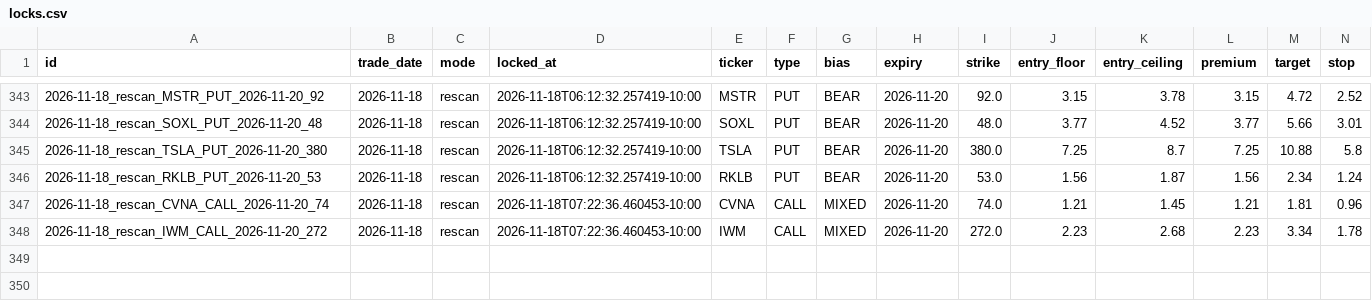
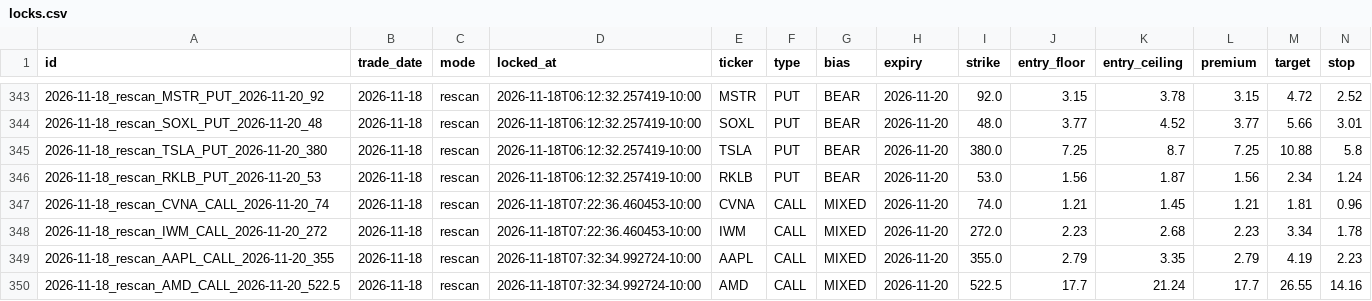
Before and after one commit to Seed808/theesness-market, a CSV file: ledger/locks.csv, drawn as a sheet; only a part is shown, gaps mark what is left out; rows hold the shown columns only; the diff names each change by its address in the sheet, - before the commit and + after, or states it on an @@ line.

```diff
--- a/ledger/locks.csv
+++ b/ledger/locks.csv
+row 349: 2026-11-18_rescan_AAPL_CALL_2026-11-20_355 | 2026-11-18 | rescan | 2026-11-18T07:32:34.992724-10:00 | AAPL | CALL | MIXED | 2026-11-20 | 355.0 | 2.79 | 3.35 | 2.79 | 4.19 | 2.23
+row 350: 2026-11-18_rescan_AMD_CALL_2026-11-20_522.5 | 2026-11-18 | rescan | 2026-11-18T07:32:34.992724-10:00 | AMD | CALL | MIXED | 2026-11-20 | 522.5 | 17.7 | 21.24 | 17.7 | 26.55 | 14.16
```
Also changed, not shown: ledger/grades.csv, ledger/grades_t1.csv, 10 other files.
